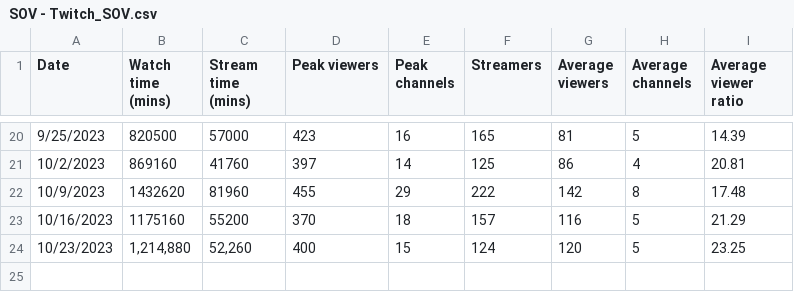
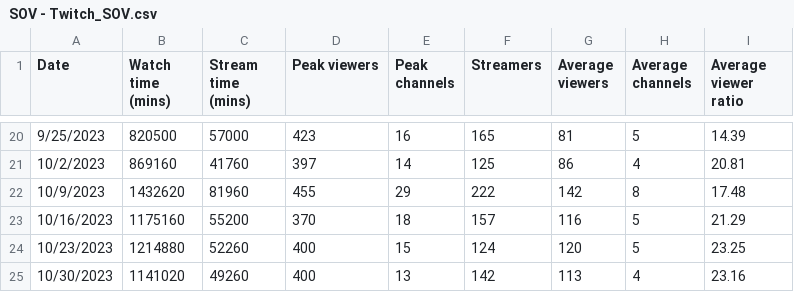
Before and after one commit to ghostq3/smcp-dashboard, a CSV file: csvs/SOV - Twitch_SOV.csv, drawn as a sheet; only a part is shown, gaps mark what is left out.

```diff
--- a/csvs/SOV - Twitch_SOV.csv
+++ b/csvs/SOV - Twitch_SOV.csv
@@ -23,2 +23,3 @@ Date,Watch time (mins),Stream time (mins),Peak viewers,Peak channels,Streamers,A
 10/16/2023,1175160,55200,370,18,157,116,5,21.29
-10/23/2023,"1,214,880","52,260",400,15,124,120,5,23.25
+10/23/2023,1214880,52260,400,15,124,120,5,23.25
+10/30/2023,1141020,49260,400,13,142,113,4,23.16
```
Also changed, not shown: csvs/SOV - SoV_YT.csv, csvs/SOV - Twitch_90_day.csv, 4 other files.
